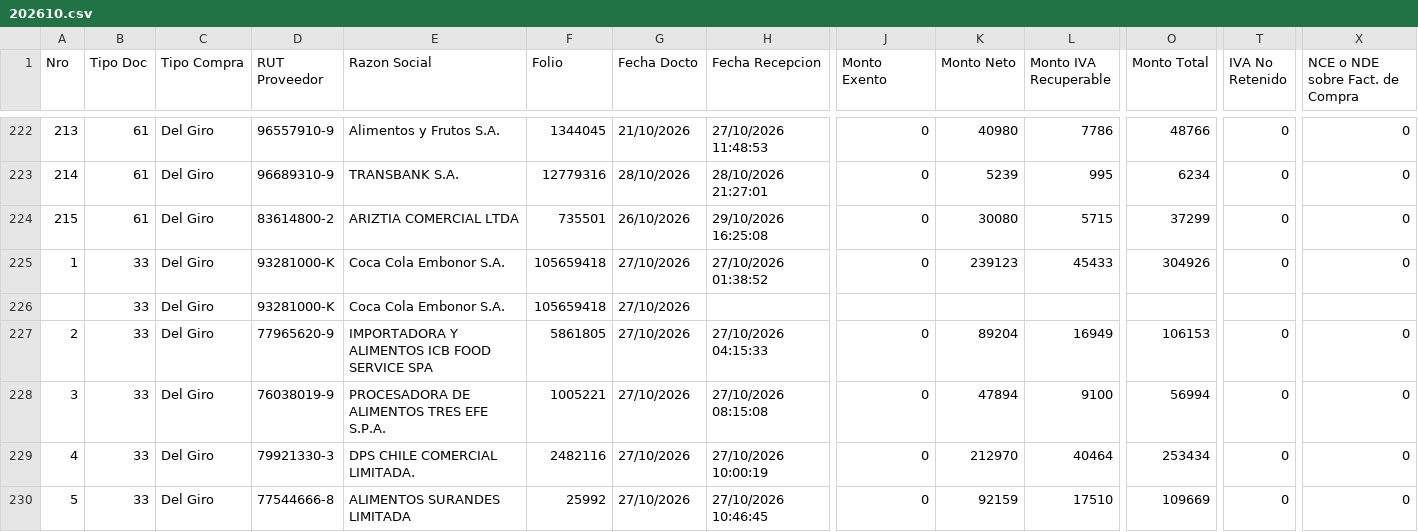
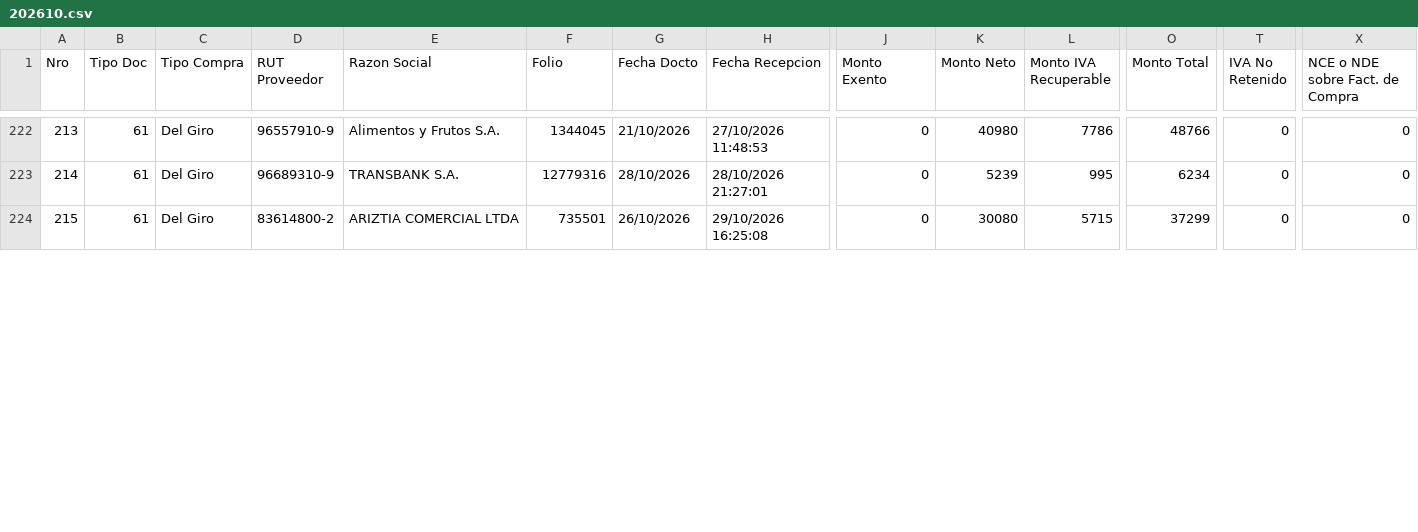
Before and after one commit to nicolasanavalon/sii-dte, a CSV file: data/202610.csv, drawn as a sheet; only a part is shown, gaps mark what is left out; rows hold the shown columns only; the diff covers the shown part only; the diff names each change by its address in the sheet, - before the commit and + after, or states it on an @@ line.

```diff
--- a/data/202610.csv
+++ b/data/202610.csv
-row 225: 1 | 33 | Del Giro | 93281000-K | Coca Cola Embonor S.A. | 105659418 | 27/10/2026 | 27/10/2026 01:38:52 | 0 | 239123 | 45433 | 304926 | 0 | 0
-row 226:  | 33 | Del Giro | 93281000-K | Coca Cola Embonor S.A. | 105659418 | 27/10/2026
-row 227: 2 | 33 | Del Giro | 77965620-9 | IMPORTADORA Y ALIMENTOS ICB FOOD SERVICE SPA | 5861805 | 27/10/2026 | 27/10/2026 04:15:33 | 0 | 89204 | 16949 | 106153 | 0 | 0
-row 228: 3 | 33 | Del Giro | 76038019-9 | PROCESADORA DE ALIMENTOS TRES EFE S.P.A. | 1005221 | 27/10/2026 | 27/10/2026 08:15:08 | 0 | 47894 | 9100 | 56994 | 0 | 0
-row 229: 4 | 33 | Del Giro | 79921330-3 | DPS CHILE COMERCIAL LIMITADA. | 2482116 | 27/10/2026 | 27/10/2026 10:00:19 | 0 | 212970 | 40464 | 253434 | 0 | 0
-row 230: 5 | 33 | Del Giro | 77544666-8 | ALIMENTOS SURANDES LIMITADA | 25992 | 27/10/2026 | 27/10/2026 10:46:45 | 0 | 92159 | 17510 | 109669 | 0 | 0
```
Also changed, not shown: 6 removed rows and row numbers in column A elsewhere in this file, data/202611.csv, 1 other file.
